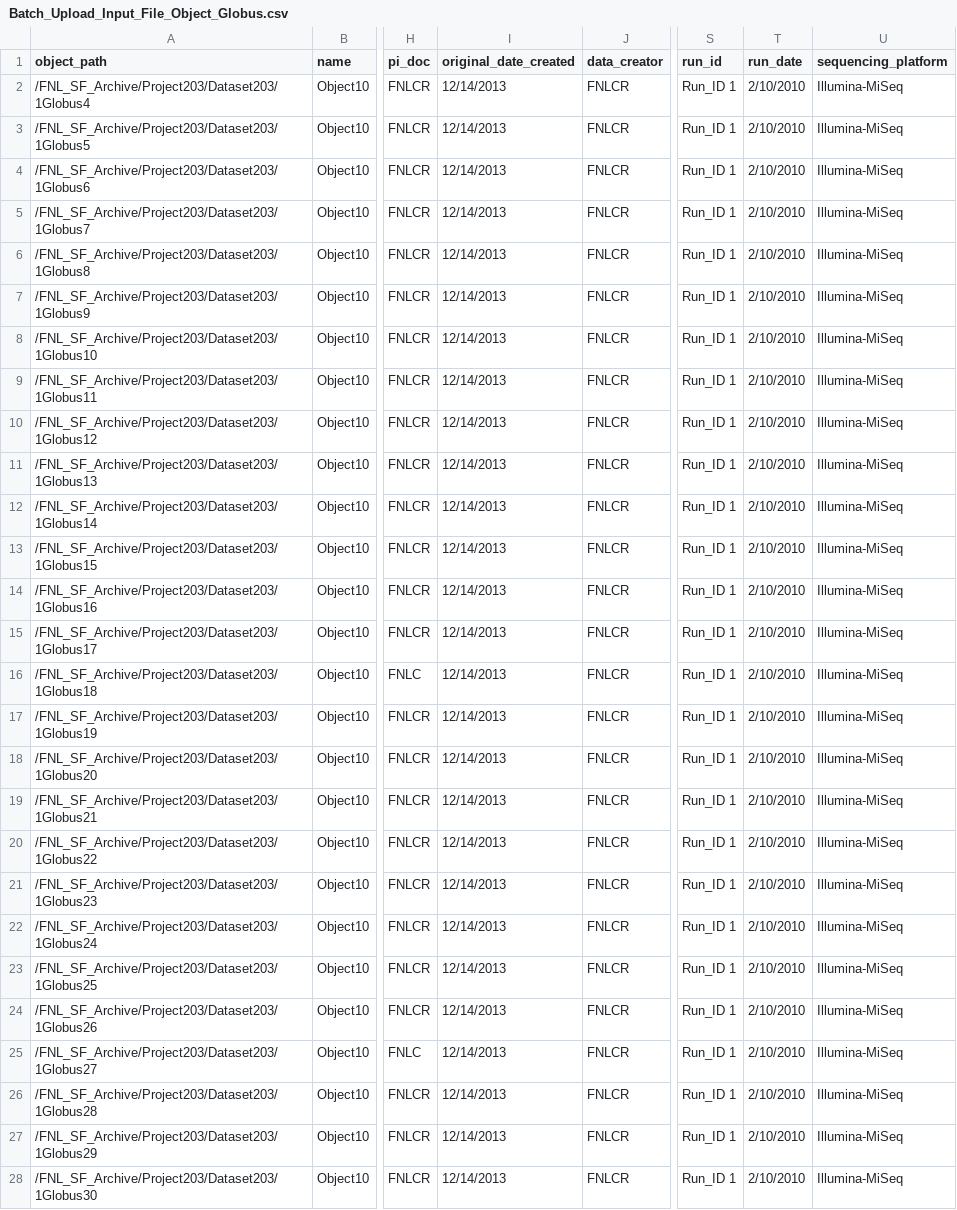
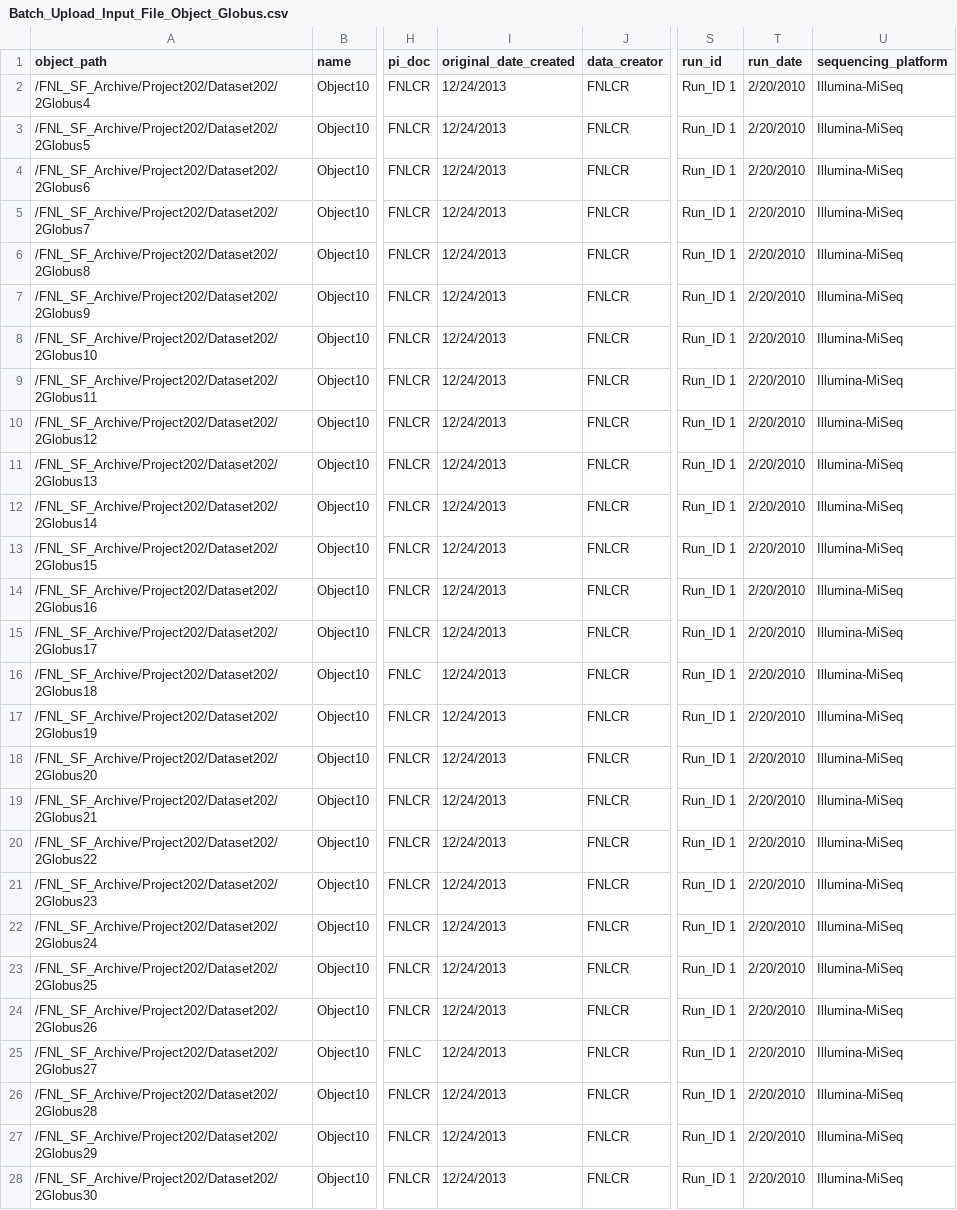
Before and after one commit to CBIIT/HPC_DME_APIs, a CSV file: src/hpc/hpc-irods-client/samples/Batch_Upload_Input_File_Object_Globus.csv, drawn as a sheet; only a part is shown, gaps mark what is left out; the diff covers the shown part only; the diff names each change by its address in the sheet, - before the commit and + after, or states it on an @@ line.

```diff
--- a/src/hpc/hpc-irods-client/samples/Batch_Upload_Input_File_Object_Globus.csv
+++ b/src/hpc/hpc-irods-client/samples/Batch_Upload_Input_File_Object_Globus.csv
-A2 (object_path): /FNL_SF_Archive/Project203/Dataset203/1Globus4
+A2 (object_path): /FNL_SF_Archive/Project202/Dataset202/2Globus4
-I2:I28 (original_date_created): 12/14/2013
+I2:I28 (original_date_created): 12/24/2013
-T2:T28 (run_date): 2/10/2010
+T2:T28 (run_date): 2/20/2010
-A3 (object_path): /FNL_SF_Archive/Project203/Dataset203/1Globus5
+A3 (object_path): /FNL_SF_Archive/Project202/Dataset202/2Globus5
-A4 (object_path): /FNL_SF_Archive/Project203/Dataset203/1Globus6
+A4 (object_path): /FNL_SF_Archive/Project202/Dataset202/2Globus6
-A5 (object_path): /FNL_SF_Archive/Project203/Dataset203/1Globus7
+A5 (object_path): /FNL_SF_Archive/Project202/Dataset202/2Globus7
-A6 (object_path): /FNL_SF_Archive/Project203/Dataset203/1Globus8
+A6 (object_path): /FNL_SF_Archive/Project202/Dataset202/2Globus8
-A7 (object_path): /FNL_SF_Archive/Project203/Dataset203/1Globus9
+A7 (object_path): /FNL_SF_Archive/Project202/Dataset202/2Globus9
-A8 (object_path): /FNL_SF_Archive/Project203/Dataset203/1Globus10
+A8 (object_path): /FNL_SF_Archive/Project202/Dataset202/2Globus10
-A9 (object_path): /FNL_SF_Archive/Project203/Dataset203/1Globus11
+A9 (object_path): /FNL_SF_Archive/Project202/Dataset202/2Globus11
-A10 (object_path): /FNL_SF_Archive/Project203/Dataset203/1Globus12
+A10 (object_path): /FNL_SF_Archive/Project202/Dataset202/2Globus12
-A11 (object_path): /FNL_SF_Archive/Project203/Dataset203/1Globus13
+A11 (object_path): /FNL_SF_Archive/Project202/Dataset202/2Globus13
-A12 (object_path): /FNL_SF_Archive/Project203/Dataset203/1Globus14
+A12 (object_path): /FNL_SF_Archive/Project202/Dataset202/2Globus14
-A13 (object_path): /FNL_SF_Archive/Project203/Dataset203/1Globus15
+A13 (object_path): /FNL_SF_Archive/Project202/Dataset202/2Globus15
-A14 (object_path): /FNL_SF_Archive/Project203/Dataset203/1Globus16
+A14 (object_path): /FNL_SF_Archive/Project202/Dataset202/2Globus16
-A15 (object_path): /FNL_SF_Archive/Project203/Dataset203/1Globus17
+A15 (object_path): /FNL_SF_Archive/Project202/Dataset202/2Globus17
-A16 (object_path): /FNL_SF_Archive/Project203/Dataset203/1Globus18
+A16 (object_path): /FNL_SF_Archive/Project202/Dataset202/2Globus18
-A17 (object_path): /FNL_SF_Archive/Project203/Dataset203/1Globus19
+A17 (object_path): /FNL_SF_Archive/Project202/Dataset202/2Globus19
-A18 (object_path): /FNL_SF_Archive/Project203/Dataset203/1Globus20
+A18 (object_path): /FNL_SF_Archive/Project202/Dataset202/2Globus20
-A19 (object_path): /FNL_SF_Archive/Project203/Dataset203/1Globus21
+A19 (object_path): /FNL_SF_Archive/Project202/Dataset202/2Globus21
-A20 (object_path): /FNL_SF_Archive/Project203/Dataset203/1Globus22
+A20 (object_path): /FNL_SF_Archive/Project202/Dataset202/2Globus22
-A21 (object_path): /FNL_SF_Archive/Project203/Dataset203/1Globus23
+A21 (object_path): /FNL_SF_Archive/Project202/Dataset202/2Globus23
-A22 (object_path): /FNL_SF_Archive/Project203/Dataset203/1Globus24
+A22 (object_path): /FNL_SF_Archive/Project202/Dataset202/2Globus24
-A23 (object_path): /FNL_SF_Archive/Project203/Dataset203/1Globus25
+A23 (object_path): /FNL_SF_Archive/Project202/Dataset202/2Globus25
-A24 (object_path): /FNL_SF_Archive/Project203/Dataset203/1Globus26
+A24 (object_path): /FNL_SF_Archive/Project202/Dataset202/2Globus26
-A25 (object_path): /FNL_SF_Archive/Project203/Dataset203/1Globus27
+A25 (object_path): /FNL_SF_Archive/Project202/Dataset202/2Globus27
-A26 (object_path): /FNL_SF_Archive/Project203/Dataset203/1Globus28
+A26 (object_path): /FNL_SF_Archive/Project202/Dataset202/2Globus28
-A27 (object_path): /FNL_SF_Archive/Project203/Dataset203/1Globus29
+A27 (object_path): /FNL_SF_Archive/Project202/Dataset202/2Globus29
-A28 (object_path): /FNL_SF_Archive/Project203/Dataset203/1Globus30
+A28 (object_path): /FNL_SF_Archive/Project202/Dataset202/2Globus30
```
Also changed, not shown: 15 edited cells elsewhere in this file, src/hpc/hpc-irods-client/samples/Batch_Upload_Input_File_Object_Cleversafe.csv, 8 other files.
